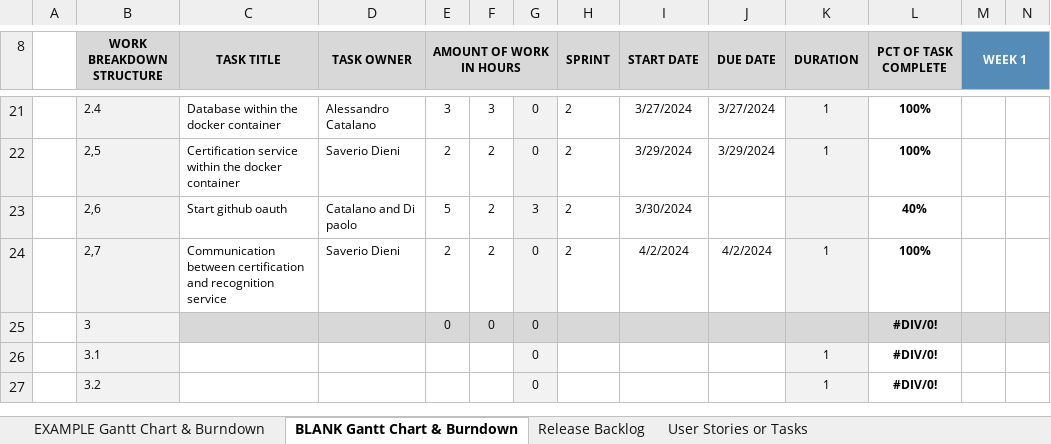
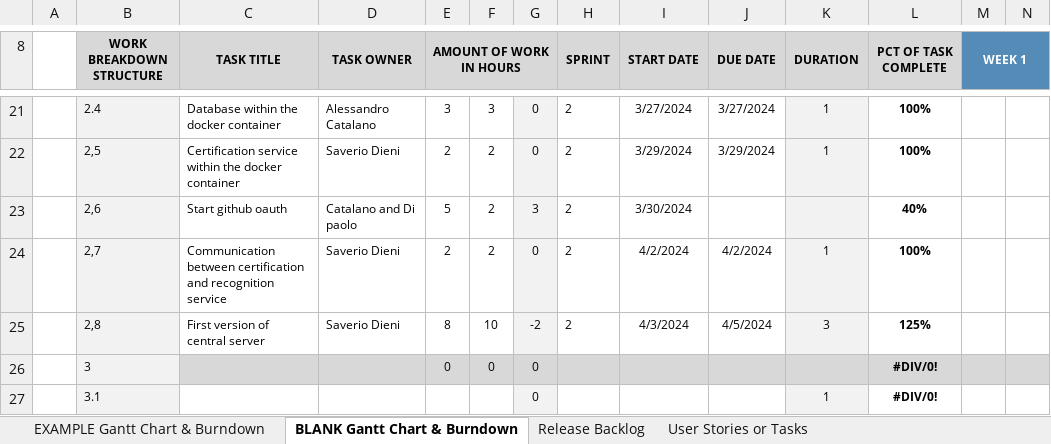
Before and after one commit to Neutrino6/AnimalDex, an Excel workbook: docs/AnimalDex.xlsx, sheet BLANK Gantt Chart & Burndown, drawn as a sheet; only a part is shown, gaps mark what is left out; the shorter side is filled out with more unchanged rows; values as stored, in another font and other column widths than the file's, no borders; charts and pictures not drawn; rows hold the shown columns only; the diff names each change by its address in the sheet, - before the commit and + after, or states it on an @@ line.

Commit message:
first version of central server for certification service

```diff
--- a/docs/AnimalDex.xlsx (sheet BLANK Gantt Chart & Burndown)
+++ b/docs/AnimalDex.xlsx (sheet BLANK Gantt Chart & Burndown)
+row 25:  | 2,8 | First version of central server | Saverio Dieni | 8 | 10 | -2 | 2 | 4/3/2024 | 4/5/2024 | 3 | 125%
```
Also changed, not shown: charts or pictures, 28 other files.
